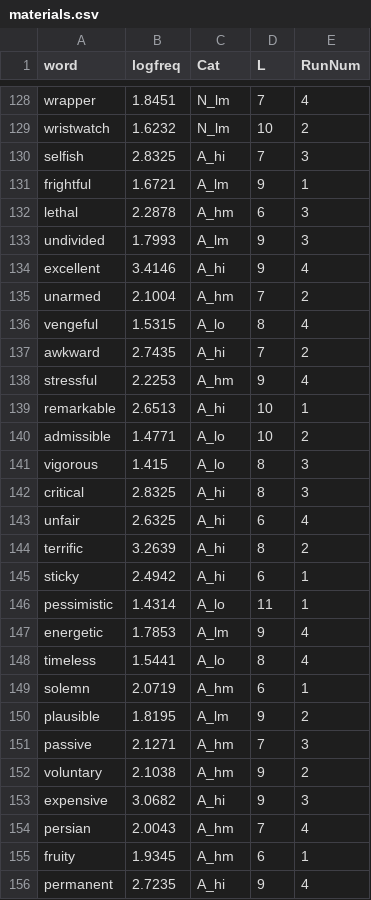
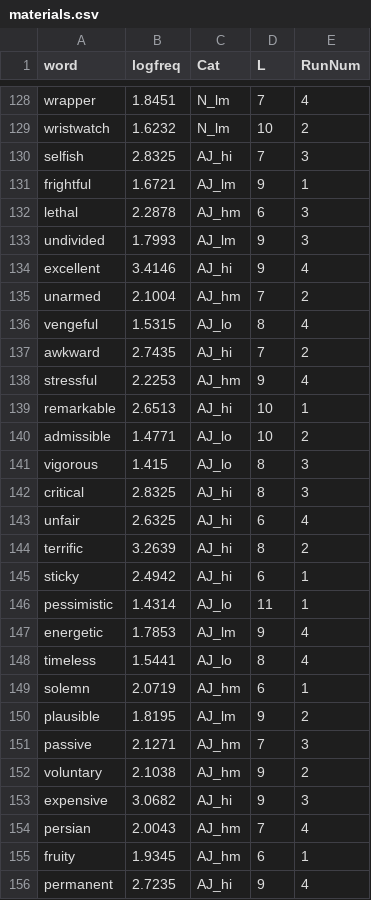
Before and after one commit to mahowak/synt, a CSV file: materials.csv, drawn as a sheet; only a part is shown, gaps mark what is left out; the diff covers the shown part only.

```diff
--- a/materials.csv
+++ b/materials.csv
@@ -129,28 +129,28 @@ wrapper,1.8451,N_lm,7,4
 wristwatch,1.6232,N_lm,10,2
-selfish,2.8325,A_hi,7,3
-frightful,1.6721,A_lm,9,1
-lethal,2.2878,A_hm,6,3
-undivided,1.7993,A_lm,9,3
-excellent,3.4146,A_hi,9,4
-unarmed,2.1004,A_hm,7,2
-vengeful,1.5315,A_lo,8,4
-awkward,2.7435,A_hi,7,2
-stressful,2.2253,A_hm,9,4
-remarkable,2.6513,A_hi,10,1
-admissible,1.4771,A_lo,10,2
-vigorous,1.415,A_lo,8,3
-critical,2.8325,A_hi,8,3
-unfair,2.6325,A_hi,6,4
-terrific,3.2639,A_hi,8,2
-sticky,2.4942,A_hi,6,1
-pessimistic,1.4314,A_lo,11,1
-energetic,1.7853,A_lm,9,4
-timeless,1.5441,A_lo,8,4
-solemn,2.0719,A_hm,6,1
-plausible,1.8195,A_lm,9,2
-passive,2.1271,A_hm,7,3
-voluntary,2.1038,A_hm,9,2
-expensive,3.0682,A_hi,9,3
-persian,2.0043,A_hm,7,4
-fruity,1.9345,A_hm,6,1
-permanent,2.7235,A_hi,9,4
+selfish,2.8325,AJ_hi,7,3
+frightful,1.6721,AJ_lm,9,1
+lethal,2.2878,AJ_hm,6,3
+undivided,1.7993,AJ_lm,9,3
+excellent,3.4146,AJ_hi,9,4
+unarmed,2.1004,AJ_hm,7,2
+vengeful,1.5315,AJ_lo,8,4
+awkward,2.7435,AJ_hi,7,2
+stressful,2.2253,AJ_hm,9,4
+remarkable,2.6513,AJ_hi,10,1
+admissible,1.4771,AJ_lo,10,2
+vigorous,1.415,AJ_lo,8,3
+critical,2.8325,AJ_hi,8,3
+unfair,2.6325,AJ_hi,6,4
+terrific,3.2639,AJ_hi,8,2
+sticky,2.4942,AJ_hi,6,1
+pessimistic,1.4314,AJ_lo,11,1
+energetic,1.7853,AJ_lm,9,4
+timeless,1.5441,AJ_lo,8,4
+solemn,2.0719,AJ_hm,6,1
+plausible,1.8195,AJ_lm,9,2
+passive,2.1271,AJ_hm,7,3
+voluntary,2.1038,AJ_hm,9,2
+expensive,3.0682,AJ_hi,9,3
+persian,2.0043,AJ_hm,7,4
+fruity,1.9345,AJ_hm,6,1
+permanent,2.7235,AJ_hi,9,4
```
Also changed, not shown: 101 edited cells elsewhere in this file, 4 other files.
